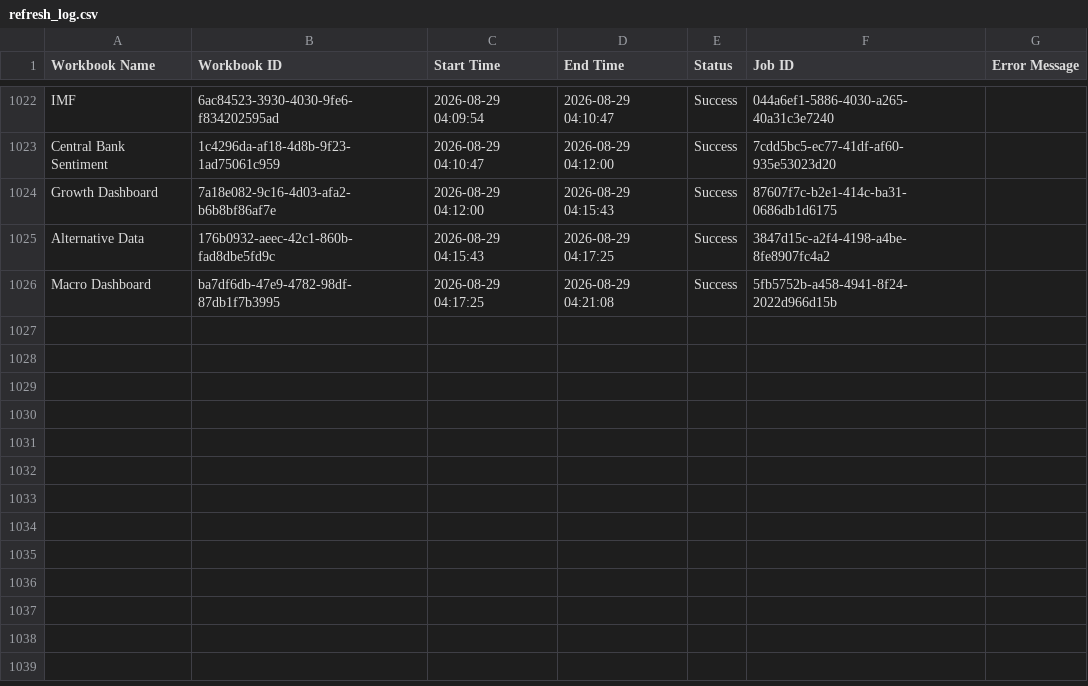
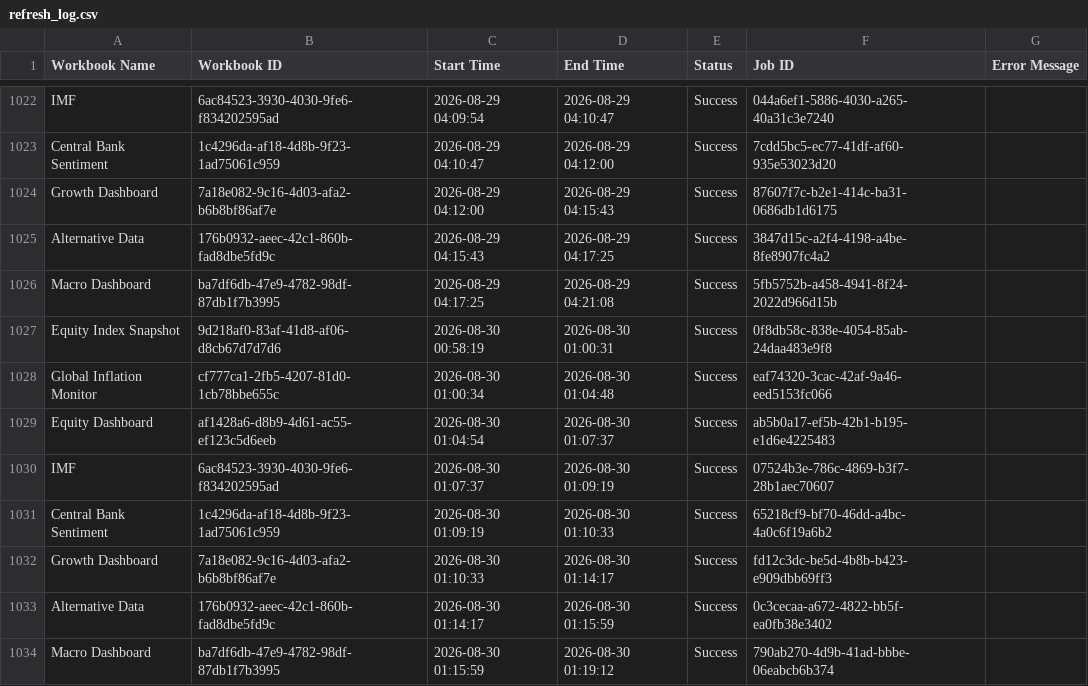
Before and after one commit to roy8in/tableau-extract-refresher, a CSV file: refresh_log.csv, drawn as a sheet; only a part is shown, gaps mark what is left out.

```diff
--- a/refresh_log.csv
+++ b/refresh_log.csv
@@ -1026 +1026,9 @@ Alternative Data,176b0932-aeec-42c1-860b-fad8dbe5fd9c,2026-08-29 04:15:43,2026-0
 Macro Dashboard,ba7df6db-47e9-4782-98df-87db1f7b3995,2026-08-29 04:17:25,2026-08-29 04:21:08,Success,5fb5752b-a458-4941-8f24-2022d966d15b,
+Equity Index Snapshot,9d218af0-83af-41d8-af06-d8cb67d7d7d6,2026-08-30 00:58:19,2026-08-30 01:00:31,Success,0f8db58c-838e-4054-85ab-24daa483e9f8,
+Global Inflation Monitor,cf777ca1-2fb5-4207-81d0-1cb78bbe655c,2026-08-30 01:00:34,2026-08-30 01:04:48,Success,eaf74320-3cac-42af-9a46-eed5153fc066,
+Equity Dashboard,af1428a6-d8b9-4d61-ac55-ef123c5d6eeb,2026-08-30 01:04:54,2026-08-30 01:07:37,Success,ab5b0a17-ef5b-42b1-b195-e1d6e4225483,
+IMF,6ac84523-3930-4030-9fe6-f834202595ad,2026-08-30 01:07:37,2026-08-30 01:09:19,Success,07524b3e-786c-4869-b3f7-28b1aec70607,
+Central Bank Sentiment,1c4296da-af18-4d8b-9f23-1ad75061c959,2026-08-30 01:09:19,2026-08-30 01:10:33,Success,65218cf9-bf70-46dd-a4bc-4a0c6f19a6b2,
+Growth Dashboard,7a18e082-9c16-4d03-afa2-b6b8bf86af7e,2026-08-30 01:10:33,2026-08-30 01:14:17,Success,fd12c3dc-be5d-4b8b-b423-e909dbb69ff3,
+Alternative Data,176b0932-aeec-42c1-860b-fad8dbe5fd9c,2026-08-30 01:14:17,2026-08-30 01:15:59,Success,0c3cecaa-a672-4822-bb5f-ea0fb38e3402,
+Macro Dashboard,ba7df6db-47e9-4782-98df-87db1f7b3995,2026-08-30 01:15:59,2026-08-30 01:19:12,Success,790ab270-4d9b-41ad-bbbe-06eabcb6b374,
```
